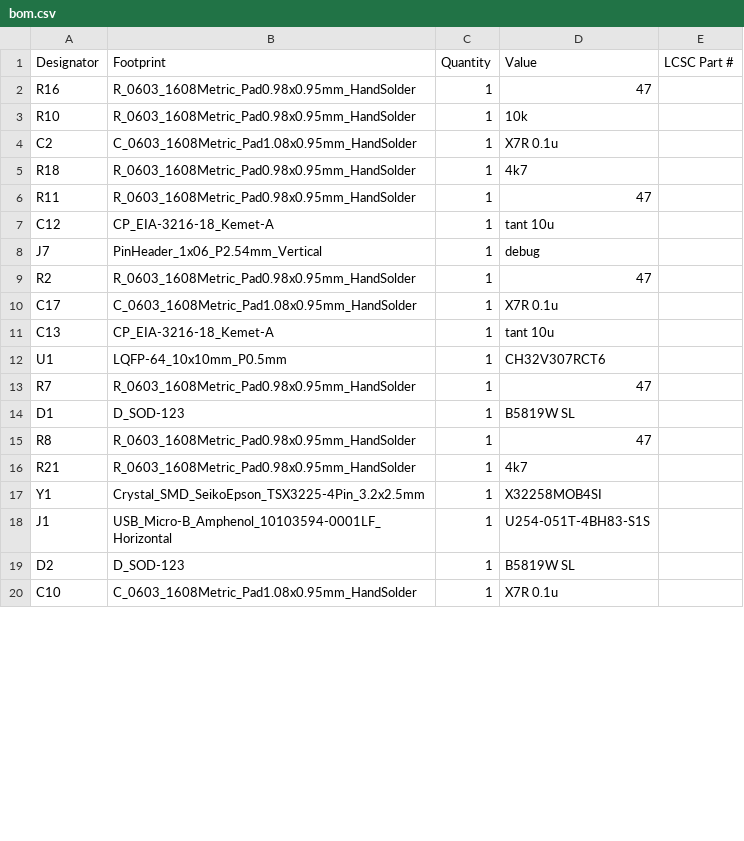
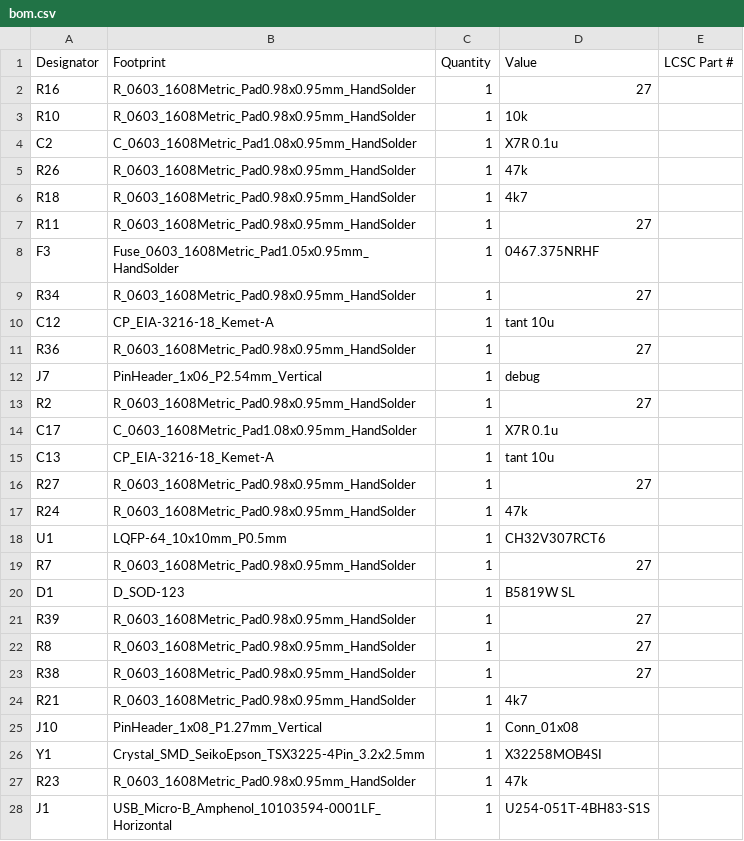
Before and after one commit to linhz0hz/CH32V307RCT6_breakout_hz, a CSV file: bom.csv, drawn as a sheet; only a part is shown; the shorter side is filled out with more unchanged rows; the diff covers the shown part only.

```diff
--- a/bom.csv
+++ b/bom.csv
@@ -1,18 +1,28 @@
 Designator,Footprint,Quantity,Value,LCSC Part #
-R16,R_0603_1608Metric_Pad0.98x0.95mm_HandSolder,1,47,
+R16,R_0603_1608Metric_Pad0.98x0.95mm_HandSolder,1,27,
 R10,R_0603_1608Metric_Pad0.98x0.95mm_HandSolder,1,10k,
 C2,C_0603_1608Metric_Pad1.08x0.95mm_HandSolder,1,X7R 0.1u,
+R26,R_0603_1608Metric_Pad0.98x0.95mm_HandSolder,1,47k,
 R18,R_0603_1608Metric_Pad0.98x0.95mm_HandSolder,1,4k7,
-R11,R_0603_1608Metric_Pad0.98x0.95mm_HandSolder,1,47,
+R11,R_0603_1608Metric_Pad0.98x0.95mm_HandSolder,1,27,
+F3,Fuse_0603_1608Metric_Pad1.05x0.95mm_HandSolder,1,0467.375NRHF,
+R34,R_0603_1608Metric_Pad0.98x0.95mm_HandSolder,1,27,
 C12,CP_EIA-3216-18_Kemet-A,1,tant 10u,
+R36,R_0603_1608Metric_Pad0.98x0.95mm_HandSolder,1,27,
 J7,PinHeader_1x06_P2.54mm_Vertical,1,debug,
-R2,R_0603_1608Metric_Pad0.98x0.95mm_HandSolder,1,47,
+R2,R_0603_1608Metric_Pad0.98x0.95mm_HandSolder,1,27,
 C17,C_0603_1608Metric_Pad1.08x0.95mm_HandSolder,1,X7R 0.1u,
 C13,CP_EIA-3216-18_Kemet-A,1,tant 10u,
+R27,R_0603_1608Metric_Pad0.98x0.95mm_HandSolder,1,27,
+R24,R_0603_1608Metric_Pad0.98x0.95mm_HandSolder,1,47k,
 U1,LQFP-64_10x10mm_P0.5mm,1,CH32V307RCT6,
-R7,R_0603_1608Metric_Pad0.98x0.95mm_HandSolder,1,47,
+R7,R_0603_1608Metric_Pad0.98x0.95mm_HandSolder,1,27,
 D1,D_SOD-123,1,B5819W SL,
-R8,R_0603_1608Metric_Pad0.98x0.95mm_HandSolder,1,47,
+R39,R_0603_1608Metric_Pad0.98x0.95mm_HandSolder,1,27,
+R8,R_0603_1608Metric_Pad0.98x0.95mm_HandSolder,1,27,
+R38,R_0603_1608Metric_Pad0.98x0.95mm_HandSolder,1,27,
 R21,R_0603_1608Metric_Pad0.98x0.95mm_HandSolder,1,4k7,
+J10,PinHeader_1x08_P1.27mm_Vertical,1,Conn_01x08,
 Y1,Crystal_SMD_SeikoEpson_TSX3225-4Pin_3.2x2.5mm,1,X32258MOB4SI,
+R23,R_0603_1608Metric_Pad0.98x0.95mm_HandSolder,1,47k,
 J1,USB_Micro-B_Amphenol_10103594-0001LF_Horizontal,1,U254-051T-4BH83-S1S,
```
Also changed, not shown: 16 added rows, 2 removed rows and 9 edited cells elsewhere in this file, designators.csv, positions.csv, 5 other files.
